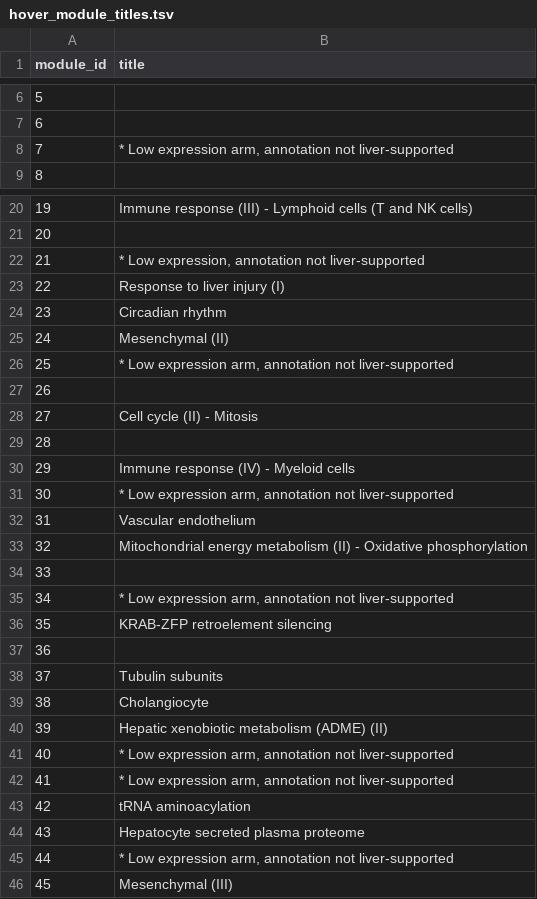
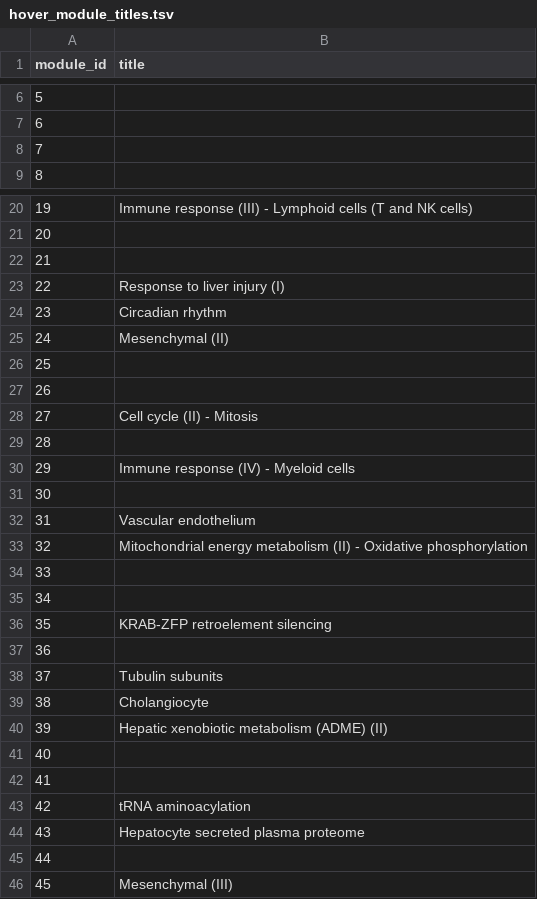
Before and after one commit to ScilifelabDataCentre/swedish-pathogens-portal, a TSV file: dashboard_visualisation/liver_resource/data/hover_module_titles.tsv, drawn as a sheet; only a part is shown, gaps mark what is left out; the diff covers the shown part only.

Commit message:
fix(tests): update hover module titles in tests and data to remove low-expression labels

```diff
--- a/dashboard_visualisation/liver_resource/data/hover_module_titles.tsv
+++ b/dashboard_visualisation/liver_resource/data/hover_module_titles.tsv
@@ -7,3 +7,3 @@ module_id	title
 6	
-7	* Low expression arm, annotation not liver-supported
+7	
 8	
@@ -21,3 +21,3 @@ module_id	title
 20	
-21	* Low expression, annotation not liver-supported
+21	
 22	Response to liver injury (I)
@@ -25,3 +25,3 @@ module_id	title
 24	Mesenchymal (II)
-25	* Low expression arm, annotation not liver-supported
+25	
 26	
@@ -30,3 +30,3 @@ module_id	title
 29	Immune response (IV) - Myeloid cells
-30	* Low expression arm, annotation not liver-supported
+30	
 31	Vascular endothelium
@@ -34,3 +34,3 @@ module_id	title
 33	
-34	* Low expression arm, annotation not liver-supported
+34	
 35	KRAB-ZFP retroelement silencing
@@ -40,7 +40,7 @@ module_id	title
 39	Hepatic xenobiotic metabolism (ADME) (II)
-40	* Low expression arm, annotation not liver-supported
-41	* Low expression arm, annotation not liver-supported
+40	
+41	
 42	tRNA aminoacylation
 43	Hepatocyte secreted plasma proteome
-44	* Low expression arm, annotation not liver-supported
+44	
 45	Mesenchymal (III)
```
Also changed, not shown: 9 edited cells elsewhere in this file, 1 other file.
